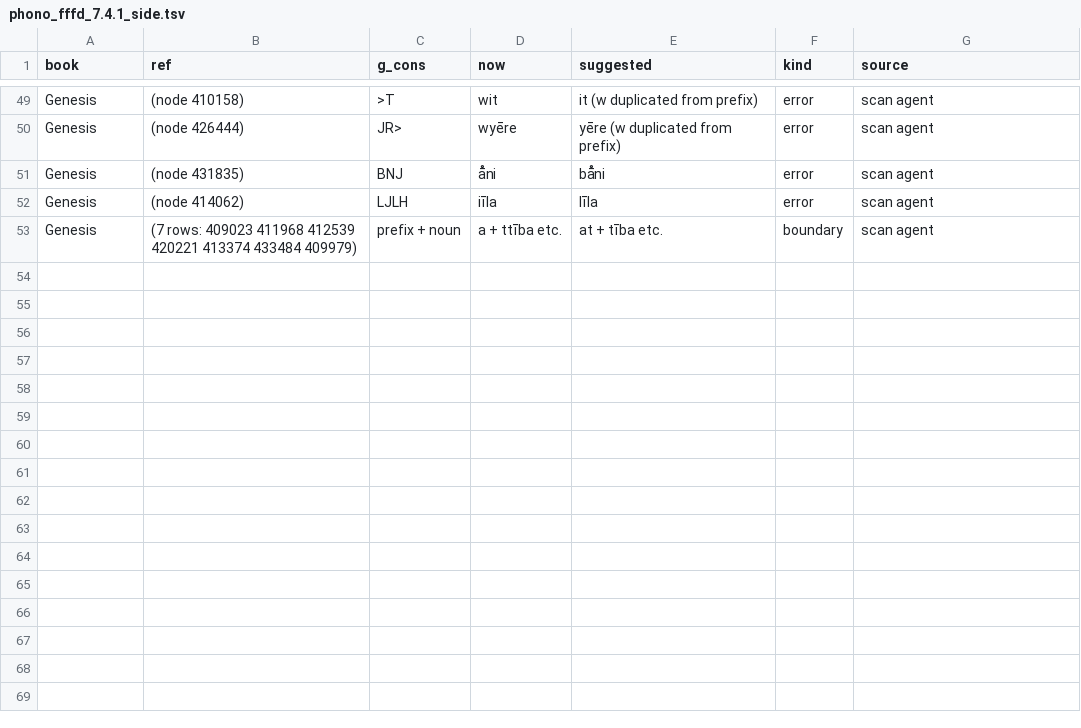
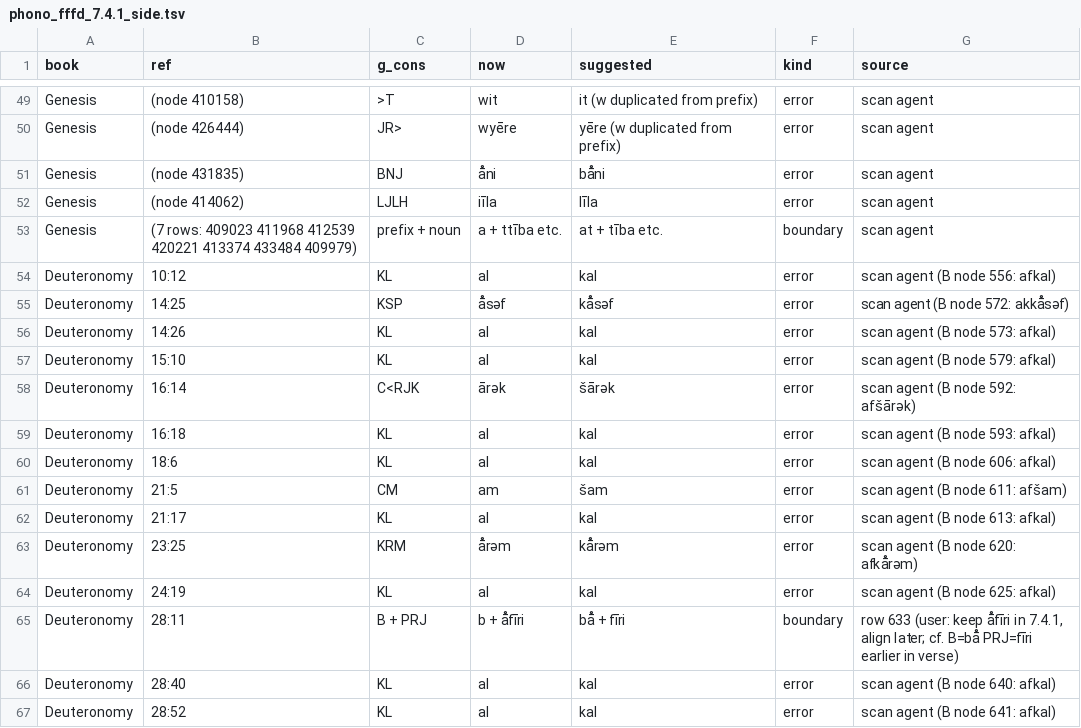
Before and after one commit to DT-UCPH/sp, a TSV file: review/phono_fffd_7.4.1_side.tsv, drawn as a sheet; only a part is shown, gaps mark what is left out.

```diff
--- a/review/phono_fffd_7.4.1_side.tsv
+++ b/review/phono_fffd_7.4.1_side.tsv
@@ -53 +53,15 @@ Genesis	(node 414062)	LJLH	iīla	līla	error	scan agent
 Genesis	(7 rows: 409023 411968 412539 420221 413374 433484 409979)	prefix + noun	a + ttība etc.	at + tība etc.	boundary	scan agent
+Deuteronomy	10:12	KL	al	kal	error	scan agent (B node 556: afkal)
+Deuteronomy	14:25	KSP	ā̊səf	kā̊səf	error	scan agent (B node 572: akkā̊səf)
+Deuteronomy	14:26	KL	al	kal	error	scan agent (B node 573: afkal)
+Deuteronomy	15:10	KL	al	kal	error	scan agent (B node 579: afkal)
+Deuteronomy	16:14	C<RJK	ārək	šārək	error	scan agent (B node 592: afšārək)
+Deuteronomy	16:18	KL	al	kal	error	scan agent (B node 593: afkal)
+Deuteronomy	18:6	KL	al	kal	error	scan agent (B node 606: afkal)
+Deuteronomy	21:5	CM	am	šam	error	scan agent (B node 611: afšam)
+Deuteronomy	21:17	KL	al	kal	error	scan agent (B node 613: afkal)
+Deuteronomy	23:25	KRM	ā̊rəm	kā̊rəm	error	scan agent (B node 620: afkā̊rəm)
+Deuteronomy	24:19	KL	al	kal	error	scan agent (B node 625: afkal)
+Deuteronomy	28:11	B + PRJ	b + ā̊fīri	bā̊ + fīri	boundary	row 633 (user: keep ā̊fīri in 7.4.1, align later; cf. B=bā̊ PRJ=fīri earlier in verse)
+Deuteronomy	28:40	KL	al	kal	error	scan agent (B node 640: afkal)
+Deuteronomy	28:52	KL	al	kal	error	scan agent (B node 641: afkal)
```
Also changed, not shown: review/phono_fffd_7.4.1.tsv, 48 other files.
